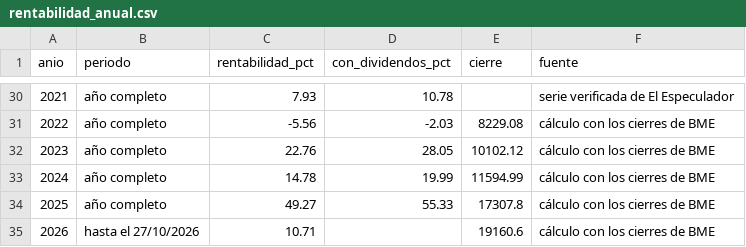
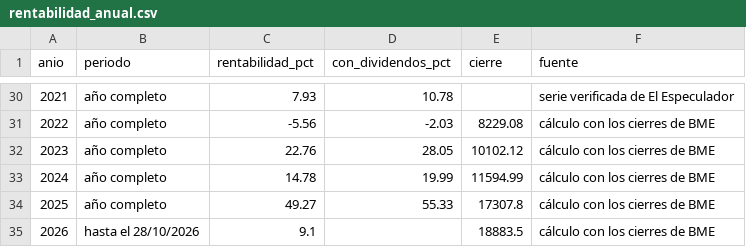
Before and after one commit to elespeculador-datos/ifg, a CSV file: docs/ibex/datos/rentabilidad_anual.csv, drawn as a sheet; only a part is shown, gaps mark what is left out.

```diff
--- a/docs/ibex/datos/rentabilidad_anual.csv
+++ b/docs/ibex/datos/rentabilidad_anual.csv
@@ -34,2 +34,2 @@ anio,periodo,rentabilidad_pct,con_dividendos_pct,cierre,fuente
 2025,año completo,49.27,55.33,17307.8,cálculo con los cierres de BME
-2026,hasta el 27/10/2026,10.71,,19160.6,cálculo con los cierres de BME
+2026,hasta el 28/10/2026,9.1,,18883.5,cálculo con los cierres de BME
```
Also changed, not shown: docs/ibex/datos/rentabilidad_mensual.csv, 3 other files.
